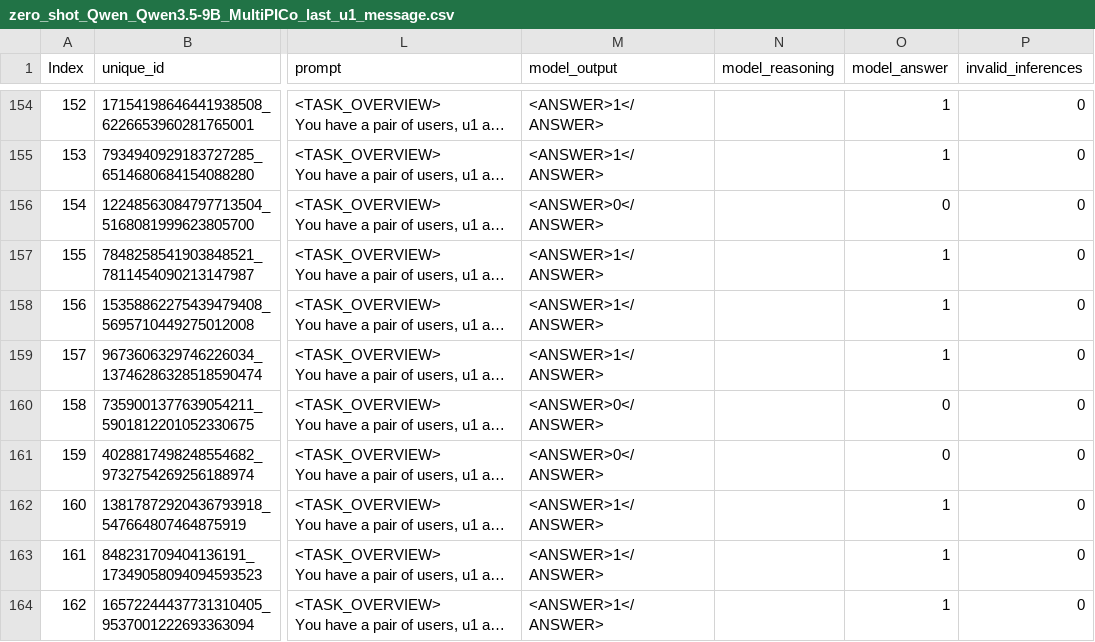
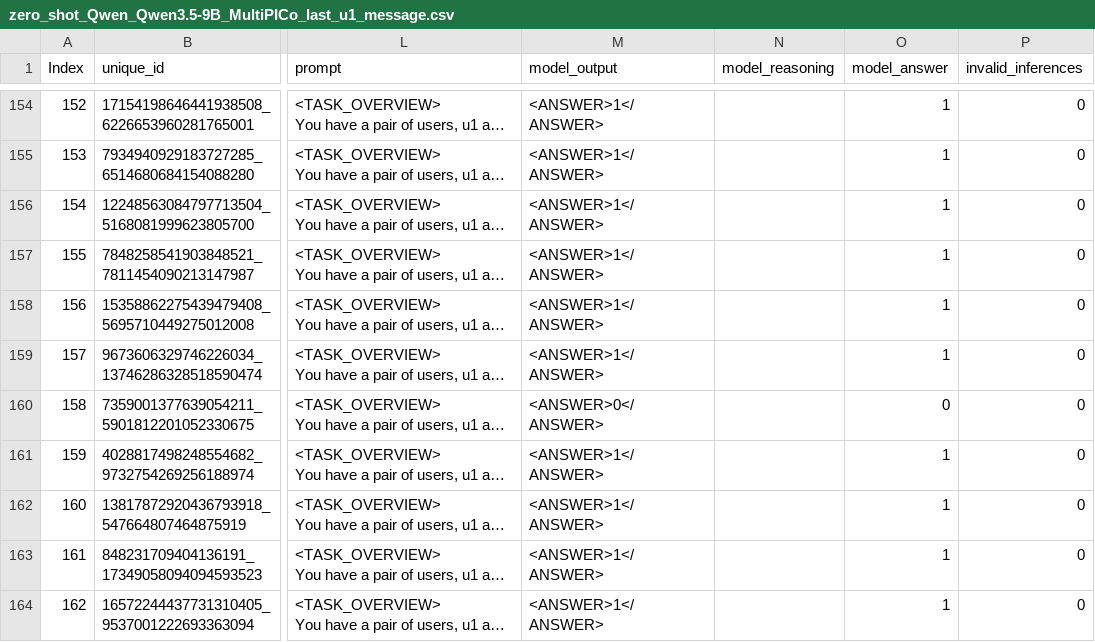
Before and after one commit to MichaelOliverio/irony-response-affordance, a CSV file: 3_experiments/experiment1/output/decoders/Qwen_Qwen3.5-9B/zero_shot_Qwen_Qwen3.5-9B_MultiPICo_last_u1_message.csv, drawn as a sheet; only a part is shown, gaps mark what is left out; long unchanged cells end in …; the diff covers the shown part only; the diff names each change by its address in the sheet, - before the commit and + after, or states it on an @@ line.

```diff
--- a/3_experiments/experiment1/output/decoders/Qwen_Qwen3.5-9B/zero_shot_Qwen_Qwen3.5-9B_MultiPICo_last_u1_message.csv
+++ b/3_experiments/experiment1/output/decoders/Qwen_Qwen3.5-9B/zero_shot_Qwen_Qwen3.5-9B_MultiPICo_last_u1_message.csv
-M156 (model_output): <ANSWER>0</ANSWER>
+M156 (model_output): <ANSWER>1</ANSWER>
-O156 (model_answer): 0
+O156 (model_answer): 1
-M161 (model_output): <ANSWER>0</ANSWER>
+M161 (model_output): <ANSWER>1</ANSWER>
-O161 (model_answer): 0
+O161 (model_answer): 1
```
Also changed, not shown: 70 edited cells elsewhere in this file, 3_experiments/experiment1/output/decoders/Qwen_Qwen3.5-9B/chain_of_thought_Qwen_Qwen3.5-9B_MultiPICo_last_u1_message.csv, 3_experiments/experiment1/output/decoders/Qwen_Qwen3.5-9B/zero_shot_Qwen_Qwen3.5-9B_MultiPICo_context_reply.csv, 51 other files.
